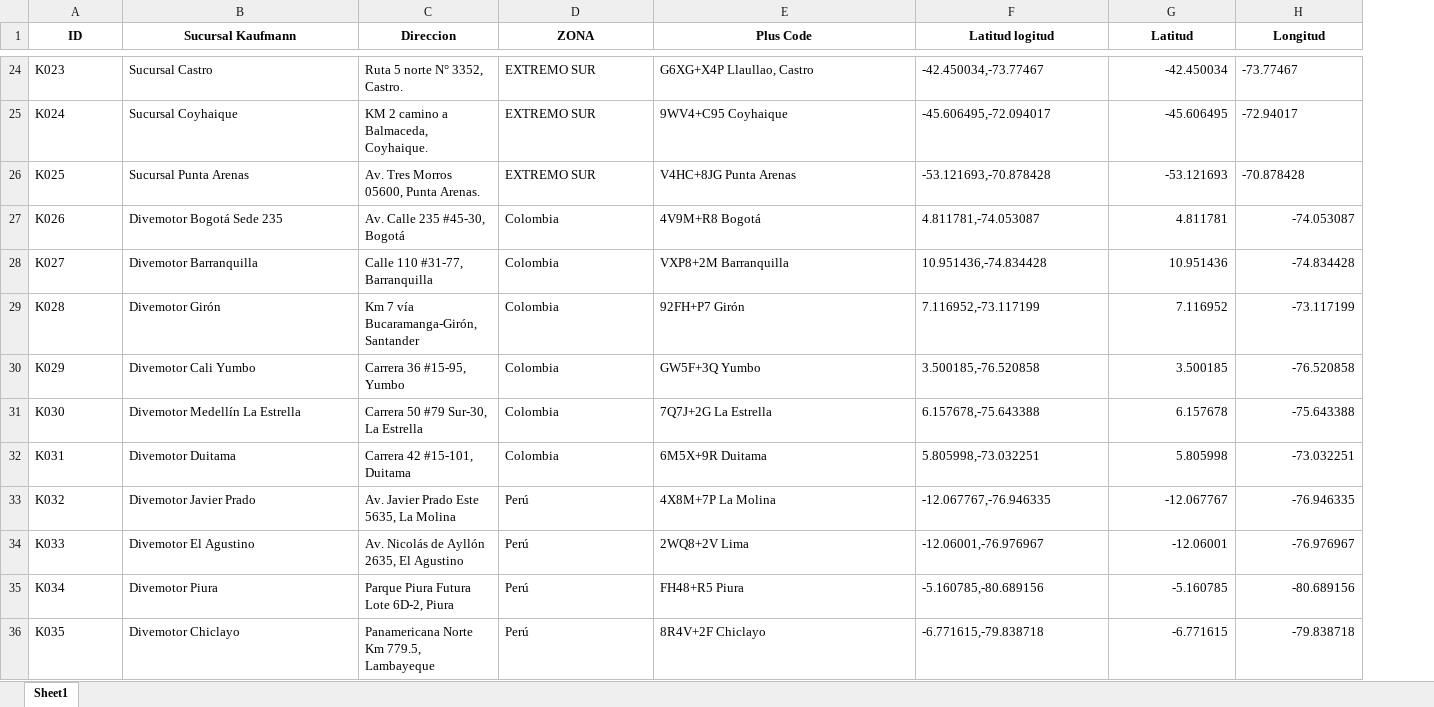
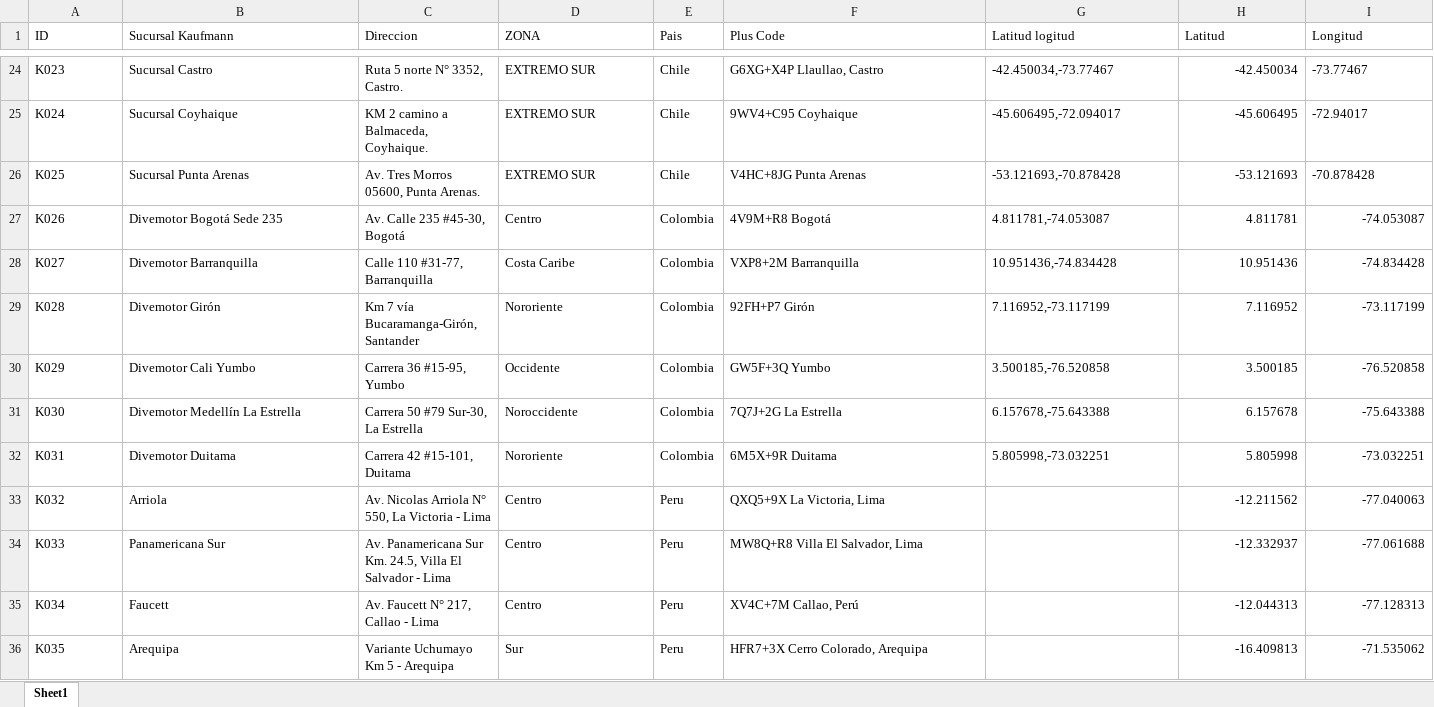
Before and after one commit to ConnectDev-ai/connectcare, an Excel workbook: Data/talleres.xlsx, sheet Sheet1, drawn as a sheet; only a part is shown, gaps mark what is left out; values as stored, in another font and other column widths than the file's, no borders; addresses are those after the commit; the diff covers the shown part only; the diff names each change by its address in the sheet, - before the commit and + after, or states it on an @@ line.

```diff
--- a/Data/talleres.xlsx (sheet Sheet1)
+++ b/Data/talleres.xlsx (sheet Sheet1)
+column E (Pais), rows 24-36: Chile | Chile | Chile | Colombia | Colombia | Colombia | Colombia | Colombia | Colombia | Peru | Peru | Peru | Peru
@@ A1:D1 bold: on → off, alignment: center → left @@
@@ F1:I1 bold: on → off, alignment: center → left @@
-D27 (ZONA): Colombia
+D27 (ZONA): Centro
-D28 (ZONA): Colombia
+D28 (ZONA): Costa Caribe
-D29 (ZONA): Colombia
+D29 (ZONA): Nororiente
-D30 (ZONA): Colombia
+D30 (ZONA): Occidente
-D31 (ZONA): Colombia
+D31 (ZONA): Noroccidente
-D32 (ZONA): Colombia
+D32 (ZONA): Nororiente
-B33 (Sucursal Kaufmann): Divemotor Javier Prado
+B33 (Sucursal Kaufmann): Arriola
-C33 (Direccion): Av. Javier Prado Este 5635, La Molina
+C33 (Direccion): Av. Nicolas Arriola N° 550, La Victoria - Lima
-D33:D35 (ZONA): Perú
+D33:D35 (ZONA): Centro
-F33 (Plus Code): 4X8M+7P La Molina
+F33 (Plus Code): QXQ5+9X La Victoria, Lima
-G33 (Latitud logitud): -12.067767,-76.946335
+G33 (Latitud logitud): (empty)
-H33 (Latitud): -12.067767
+H33 (Latitud): -12.211562
-I33 (Longitud): -76.946335
+I33 (Longitud): -77.040063
-B34 (Sucursal Kaufmann): Divemotor El Agustino
+B34 (Sucursal Kaufmann): Panamericana Sur
-C34 (Direccion): Av. Nicolás de Ayllón 2635, El Agustino
+C34 (Direccion): Av. Panamericana Sur Km. 24.5, Villa El Salvador - Lima
-F34 (Plus Code): 2WQ8+2V Lima
+F34 (Plus Code): MW8Q+R8 Villa El Salvador, Lima
-G34 (Latitud logitud): -12.06001,-76.976967
+G34 (Latitud logitud): (empty)
-H34 (Latitud): -12.06001
+H34 (Latitud): -12.332937
-I34 (Longitud): -76.976967
+I34 (Longitud): -77.061688
-B35 (Sucursal Kaufmann): Divemotor Piura
+B35 (Sucursal Kaufmann): Faucett
-C35 (Direccion): Parque Piura Futura Lote 6D-2, Piura
+C35 (Direccion): Av. Faucett N° 217, Callao - Lima
-F35 (Plus Code): FH48+R5 Piura
+F35 (Plus Code): XV4C+7M Callao, Perú
-G35 (Latitud logitud): -5.160785,-80.689156
+G35 (Latitud logitud): (empty)
-H35 (Latitud): -5.160785
+H35 (Latitud): -12.044313
-I35 (Longitud): -80.689156
+I35 (Longitud): -77.128313
-B36 (Sucursal Kaufmann): Divemotor Chiclayo
+B36 (Sucursal Kaufmann): Arequipa
-C36 (Direccion): Panamericana Norte Km 779.5, Lambayeque
+C36 (Direccion): Variante Uchumayo Km 5 - Arequipa
-D36 (ZONA): Perú
+D36 (ZONA): Sur
-F36 (Plus Code): 8R4V+2F Chiclayo
+F36 (Plus Code): HFR7+3X Cerro Colorado, Arequipa
-G36 (Latitud logitud): -6.771615,-79.838718
+G36 (Latitud logitud): (empty)
-H36 (Latitud): -6.771615
+H36 (Latitud): -16.409813
-I36 (Longitud): -79.838718
+I36 (Longitud): -71.535062
```
Also changed, not shown: 12 added rows and 36 edited cells elsewhere in this sheet, 2 other files.
